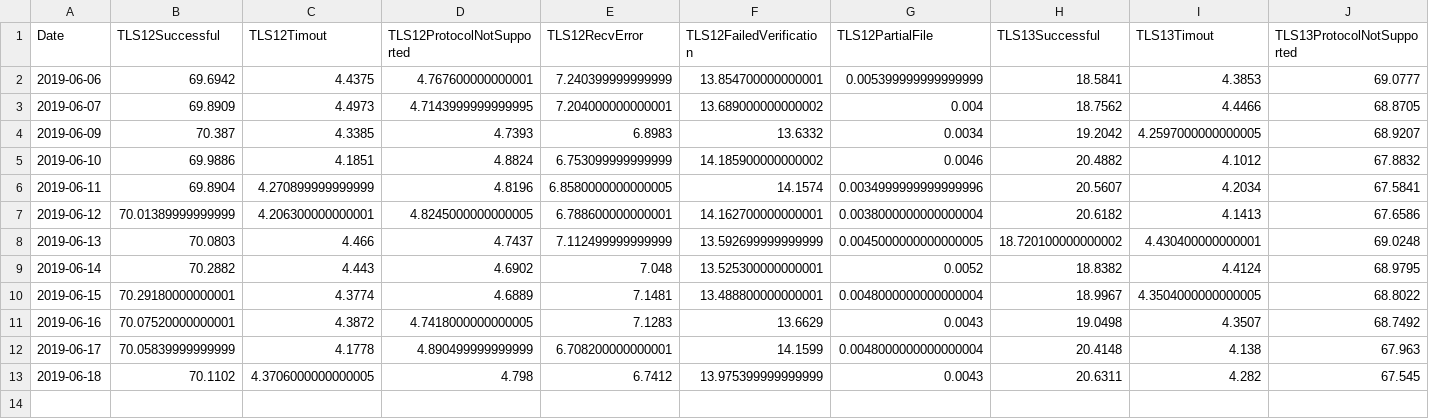
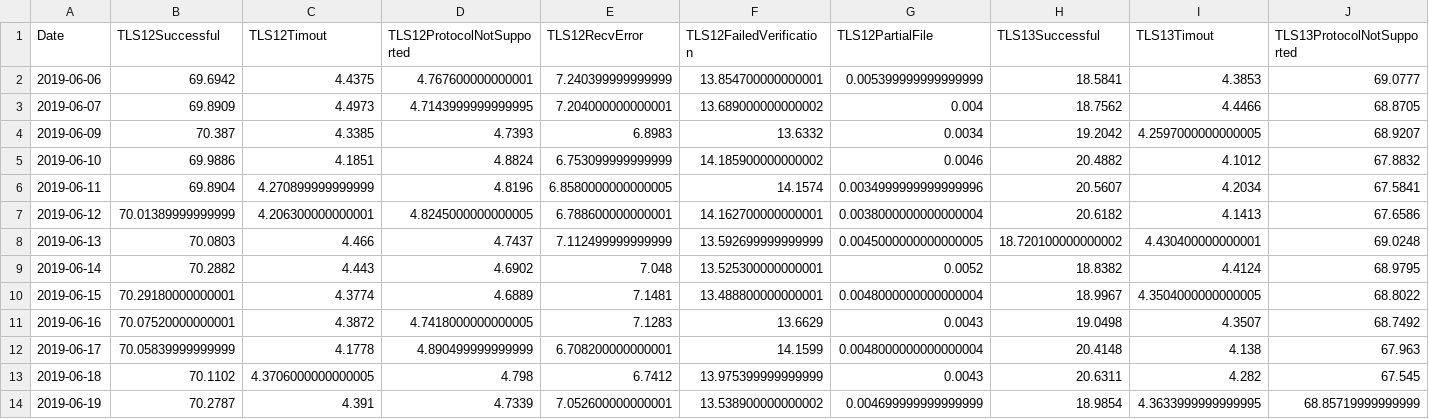
Before and after one commit to nilsfaulhaber/tlsadoptiondata, a CSV file: Adoption/tlsadoption.csv, drawn as a sheet; only a part is shown; rows hold the shown columns only; the diff names each change by its address in the sheet, - before the commit and + after, or states it on an @@ line.

```diff
--- a/Adoption/tlsadoption.csv
+++ b/Adoption/tlsadoption.csv
+row 14: 2019-06-19 | 70.2787 | 4.391 | 4.7339 | 7.052600000000001 | 13.538900000000002 | 0.004699999999999999 | 18.9854 | 4.3633999999999995 | 68.85719999999999
```
Also changed, not shown: 2 other files.
